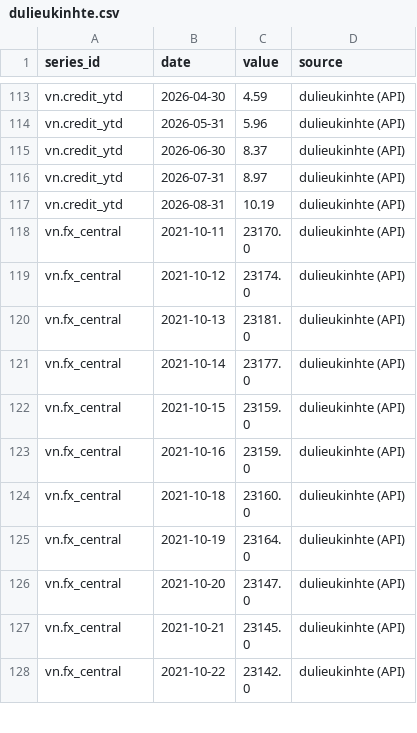
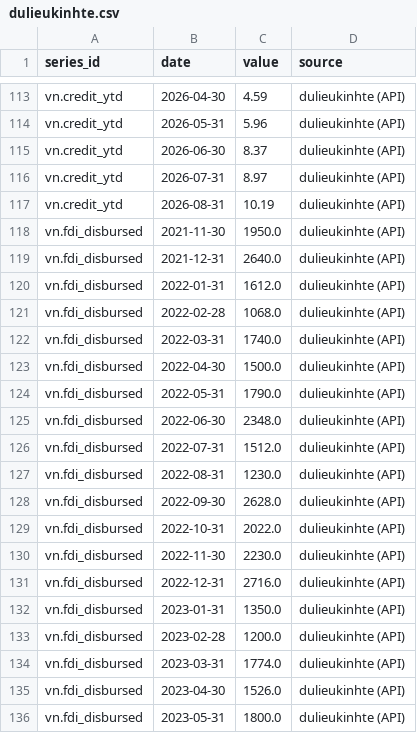
Before and after one commit to khanhnq2209-web/app-macro-vn-view-01, a CSV file: data/cache/dulieukinhte.csv, drawn as a sheet; only a part is shown, gaps mark what is left out; the shorter side is filled out with more unchanged rows; the diff covers the shown part only.

```diff
--- a/data/cache/dulieukinhte.csv
+++ b/data/cache/dulieukinhte.csv
@@ -117 +117,20 @@ vn.credit_ytd,2026-07-31,8.97,dulieukinhte (API)
 vn.credit_ytd,2026-08-31,10.19,dulieukinhte (API)
+vn.fdi_disbursed,2021-11-30,1950.0,dulieukinhte (API)
+vn.fdi_disbursed,2021-12-31,2640.0,dulieukinhte (API)
+vn.fdi_disbursed,2022-01-31,1612.0,dulieukinhte (API)
+vn.fdi_disbursed,2022-02-28,1068.0,dulieukinhte (API)
+vn.fdi_disbursed,2022-03-31,1740.0,dulieukinhte (API)
+vn.fdi_disbursed,2022-04-30,1500.0,dulieukinhte (API)
+vn.fdi_disbursed,2022-05-31,1790.0,dulieukinhte (API)
+vn.fdi_disbursed,2022-06-30,2348.0,dulieukinhte (API)
+vn.fdi_disbursed,2022-07-31,1512.0,dulieukinhte (API)
+vn.fdi_disbursed,2022-08-31,1230.0,dulieukinhte (API)
+vn.fdi_disbursed,2022-09-30,2628.0,dulieukinhte (API)
+vn.fdi_disbursed,2022-10-31,2022.0,dulieukinhte (API)
+vn.fdi_disbursed,2022-11-30,2230.0,dulieukinhte (API)
+vn.fdi_disbursed,2022-12-31,2716.0,dulieukinhte (API)
+vn.fdi_disbursed,2023-01-31,1350.0,dulieukinhte (API)
+vn.fdi_disbursed,2023-02-28,1200.0,dulieukinhte (API)
+vn.fdi_disbursed,2023-03-31,1774.0,dulieukinhte (API)
+vn.fdi_disbursed,2023-04-30,1526.0,dulieukinhte (API)
+vn.fdi_disbursed,2023-05-31,1800.0,dulieukinhte (API)
```
Also changed, not shown: 22 added rows elsewhere in this file, data/public/dictionary.csv, data/public/latest.csv, 26 other files.
